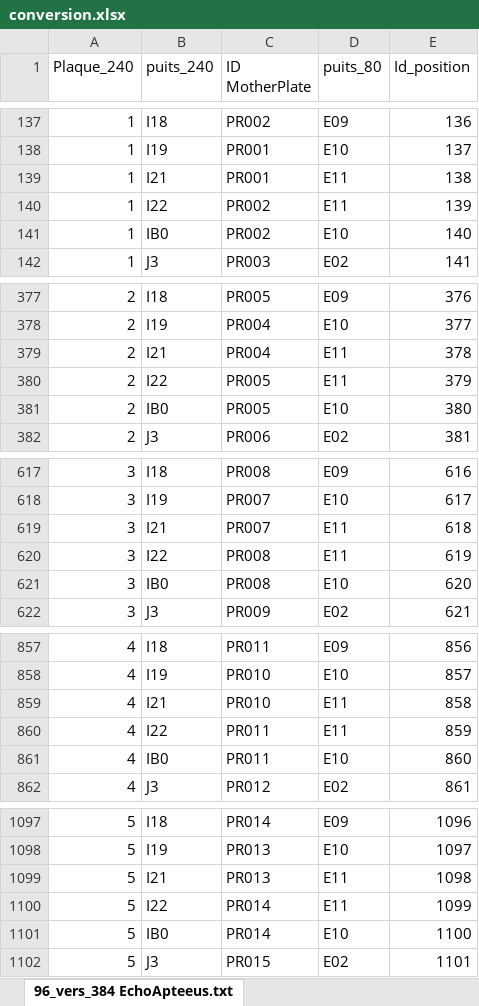
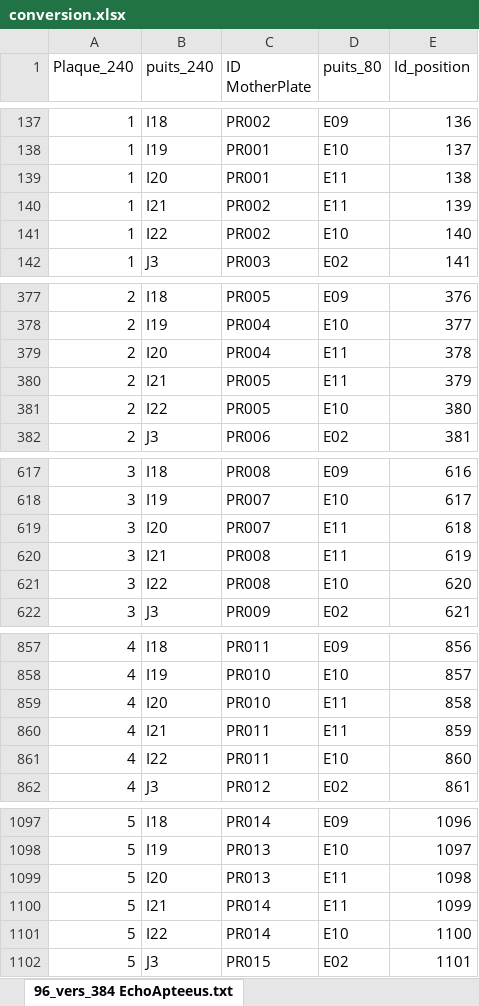
Before and after one commit to jiheneoueslati/Stage_Apteeus, an Excel workbook: extraction/Fichiers/conversion.xlsx, sheet 96_vers_384 EchoApteeus.txt, drawn as a sheet; only a part is shown, gaps mark what is left out; values as stored, in another font and other column widths than the file's, no borders; removed rows and columns are numbered as before the commit, all else as after; the diff covers the shown part only; the diff names each change by its address in the sheet, - before the commit and + after, or states it on an @@ line.

```diff
--- a/extraction/Fichiers/conversion.xlsx (sheet 96_vers_384 EchoApteeus.txt)
+++ b/extraction/Fichiers/conversion.xlsx (sheet 96_vers_384 EchoApteeus.txt)
+row 139: 1 | I20 | PR001 | E11 | 138
-C140 (ID MotherPlate): PR001
+C140 (ID MotherPlate): PR002
-E140 (Id_position): 138
+E140 (Id_position): 139
-D141 (puits_80): E11
+D141 (puits_80): E10
-E141 (Id_position): 139
+E141 (Id_position): 140
-row 141: 1 | IB0 | PR002 | E10 | 140
+row 379: 2 | I20 | PR004 | E11 | 378
-C380 (ID MotherPlate): PR004
+C380 (ID MotherPlate): PR005
-E380 (Id_position): 378
+E380 (Id_position): 379
-D381 (puits_80): E11
+D381 (puits_80): E10
-E381 (Id_position): 379
+E381 (Id_position): 380
-row 381: 2 | IB0 | PR005 | E10 | 380
+row 619: 3 | I20 | PR007 | E11 | 618
-C620 (ID MotherPlate): PR007
+C620 (ID MotherPlate): PR008
-E620 (Id_position): 618
+E620 (Id_position): 619
-D621 (puits_80): E11
+D621 (puits_80): E10
-E621 (Id_position): 619
+E621 (Id_position): 620
-row 621: 3 | IB0 | PR008 | E10 | 620
+row 859: 4 | I20 | PR010 | E11 | 858
-C860 (ID MotherPlate): PR010
+C860 (ID MotherPlate): PR011
-E860 (Id_position): 858
+E860 (Id_position): 859
-D861 (puits_80): E11
+D861 (puits_80): E10
-E861 (Id_position): 859
+E861 (Id_position): 860
-row 861: 4 | IB0 | PR011 | E10 | 860
+row 1099: 5 | I20 | PR013 | E11 | 1098
-C1100 (ID MotherPlate): PR013
+C1100 (ID MotherPlate): PR014
-E1100 (Id_position): 1098
+E1100 (Id_position): 1099
-D1101 (puits_80): E11
+D1101 (puits_80): E10
-E1101 (Id_position): 1099
+E1101 (Id_position): 1100
-row 1101: 5 | IB0 | PR014 | E10 | 1100
```
Also changed, not shown: 9 added rows, 9 removed rows and 36 edited cells elsewhere in this sheet, extraction/etape1_pageform.xlsx, extraction/etape2bis_conversion.xlsx, 53 other files.
